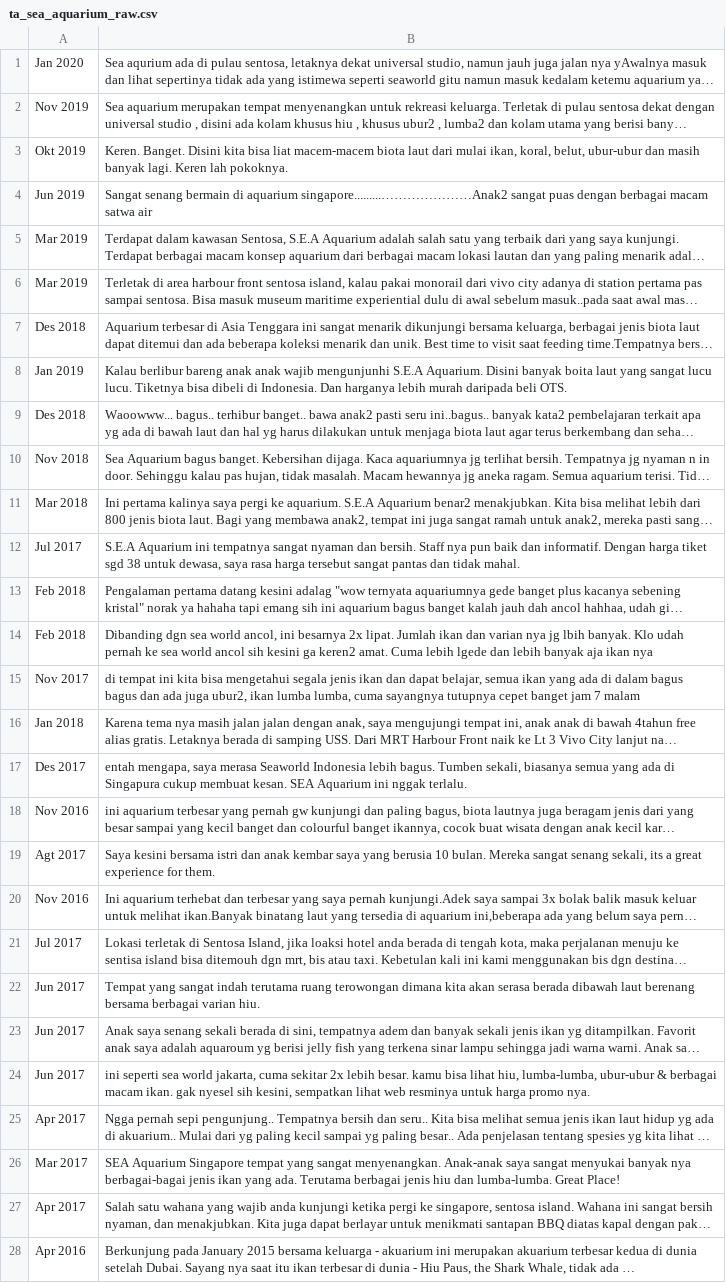
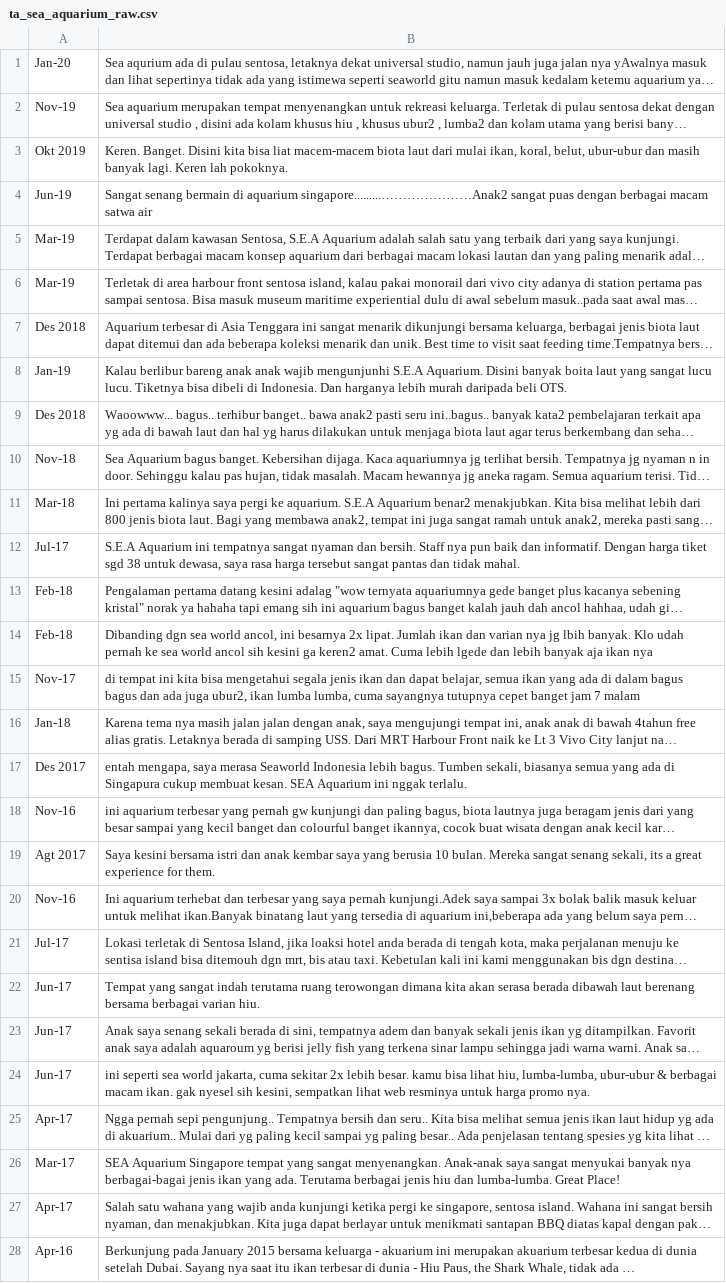
Before and after one commit to kilvear/Guest-Feedback-Insights, a CSV file: data-scrapping/data/tripadvisor/raw/ta_sea_aquarium_raw.csv, drawn as a sheet; only a part is shown; long unchanged cells end in …; the diff covers the shown part only; the diff names each change by its address in the sheet, - before the commit and + after, or states it on an @@ line.

```diff
--- a/data-scrapping/data/tripadvisor/raw/ta_sea_aquarium_raw.csv
+++ b/data-scrapping/data/tripadvisor/raw/ta_sea_aquarium_raw.csv
-A1: Jan 2020
+A1: Jan-20
-A2: Nov 2019
+A2: Nov-19
-A4: Jun 2019
+A4: Jun-19
-A5:A6: Mar 2019
+A5:A6: Mar-19
-A8: Jan 2019
+A8: Jan-19
-A10: Nov 2018
+A10: Nov-18
-A11: Mar 2018
+A11: Mar-18
-A12: Jul 2017
+A12: Jul-17
-A13:A14: Feb 2018
+A13:A14: Feb-18
-A15: Nov 2017
+A15: Nov-17
-A16: Jan 2018
+A16: Jan-18
-A18: Nov 2016
+A18: Nov-16
-A20: Nov 2016
+A20: Nov-16
-A21: Jul 2017
+A21: Jul-17
-A22:A24: Jun 2017
+A22:A24: Jun-17
-A25: Apr 2017
+A25: Apr-17
-A26: Mar 2017
+A26: Mar-17
-A27: Apr 2017
+A27: Apr-17
-A28: Apr 2016
+A28: Apr-16
```
Also changed, not shown: 1 removed row and 1 edited cell elsewhere in this file, 1 other file.
